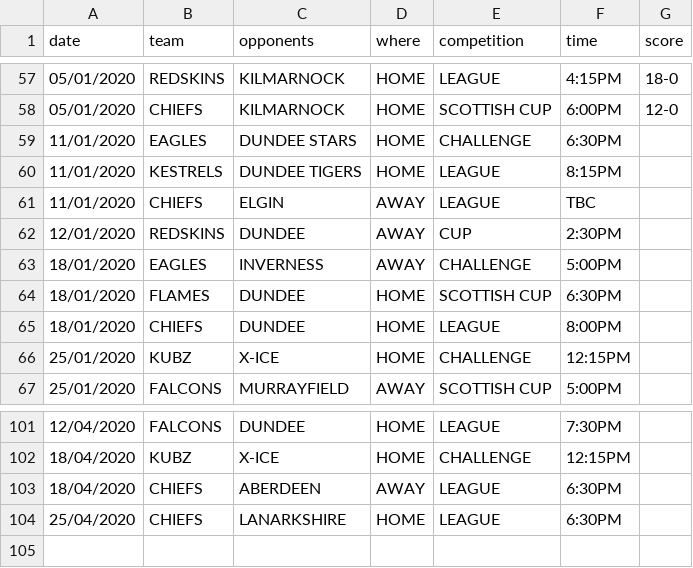
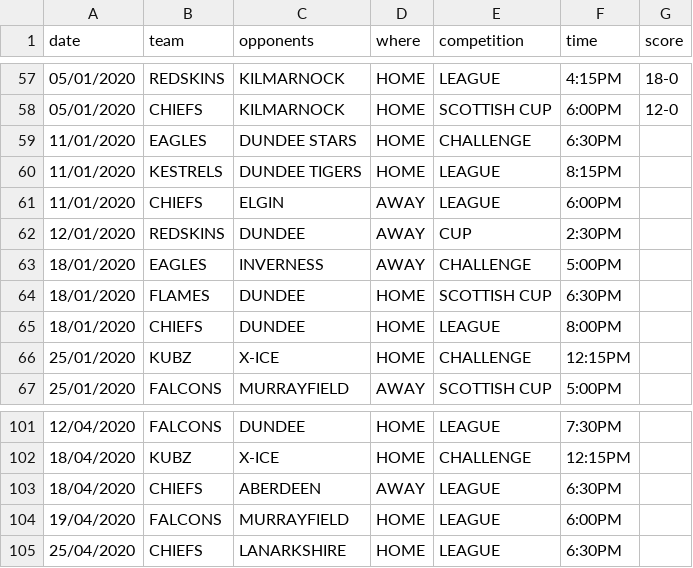
Before and after one commit to neilkeddie/Kirkcaldy-Ice-Hockey-Club, a CSV file: public/data/HockeyFixtures.csv, drawn as a sheet; only a part is shown, gaps mark what is left out.

```diff
--- a/public/data/HockeyFixtures.csv
+++ b/public/data/HockeyFixtures.csv
@@ -60,3 +60,3 @@
 "11/01/2020","KESTRELS","DUNDEE TIGERS","HOME","LEAGUE","8:15PM",""
-"11/01/2020","CHIEFS","ELGIN","AWAY","LEAGUE","TBC",""
+"11/01/2020","CHIEFS","ELGIN","AWAY","LEAGUE","6:00PM",""
 "12/01/2020","REDSKINS","DUNDEE","AWAY","CUP","2:30PM",""
@@ -103,2 +103,3 @@
 "18/04/2020","CHIEFS","ABERDEEN","AWAY","LEAGUE","6:30PM",""
+"19/04/2020","FALCONS","MURRAYFIELD","HOME","LEAGUE","6:00PM",""
 "25/04/2020","CHIEFS","LANARKSHIRE","HOME","LEAGUE","6:30PM",""
```
